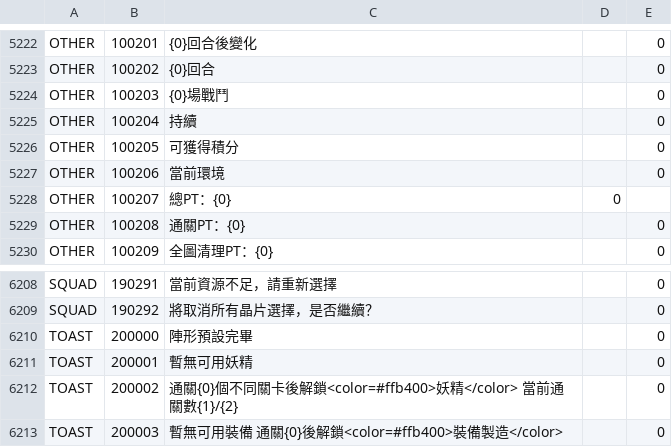
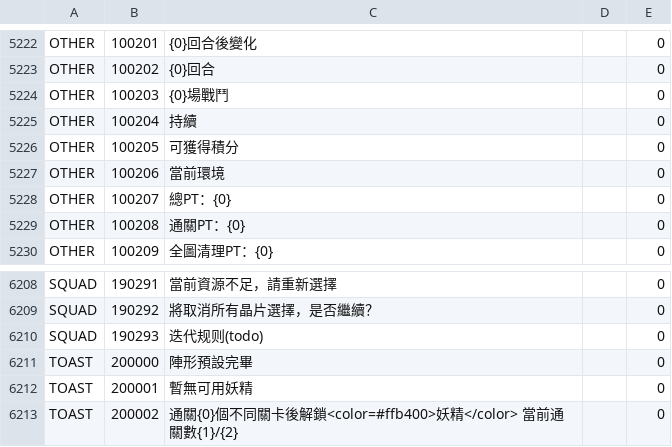
Before and after one commit to gf-data-tools/gf-data-ch, a CSV file: asset/language/languagedata_hk.csv, drawn as a sheet; only a part is shown, gaps mark what is left out; the shorter side is filled out with more unchanged rows.

```diff
--- a/asset/language/languagedata_hk.csv
+++ b/asset/language/languagedata_hk.csv
@@ -5227,3 +5227,3 @@ OTHER,100205,可獲得積分,,0
 OTHER,100206,當前環境,,0
-OTHER,100207,總PT：{0},0
+OTHER,100207,總PT：{0},,0
 OTHER,100208,通關PT：{0},,0
@@ -6209,2 +6209,3 @@ SQUAD,190291,當前資源不足，請重新選擇,,0
 SQUAD,190292,將取消所有晶片選擇，是否繼續？,,0
+SQUAD,190293,迭代规则(todo),,0
 TOAST,200000,陣形預設完畢,,0
```
Also changed, not shown: asset/language/languagedata_jp.csv, asset/language/languagedata_kr.csv, 8 other files.
